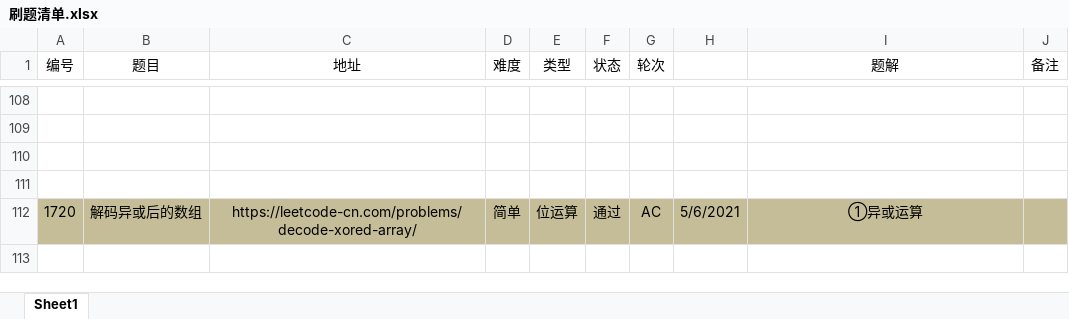
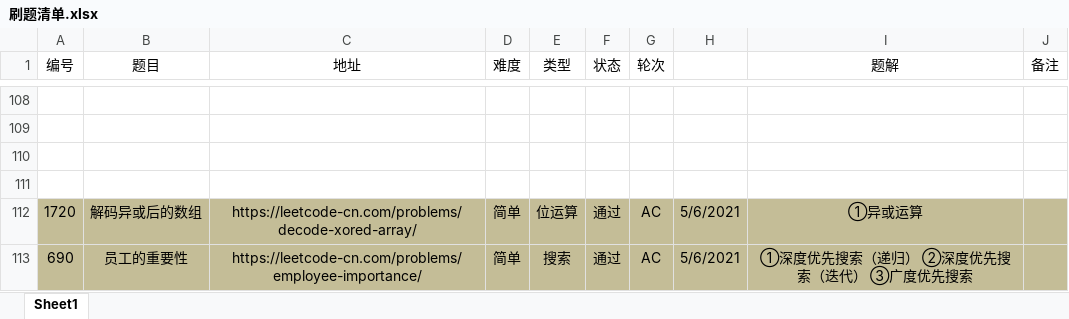
Before and after one commit to moonspiritacm/Leetcode-Java, an Excel workbook: notes/刷题清单.xlsx, sheet Sheet1, drawn as a sheet; only a part is shown, gaps mark what is left out; values as stored, in another font and other column widths than the file's, no borders; the diff names each change by its address in the sheet, - before the commit and + after, or states it on an @@ line.

Commit message:
Problem 0690 AC

```diff
--- a/notes/刷题清单.xlsx (sheet Sheet1)
+++ b/notes/刷题清单.xlsx (sheet Sheet1)
+row 113: 690 | 员工的重要性 | https://leetcode-cn.com/problems/employee-importance/ | 简单 | 搜索 | 通过 | AC | 5/6/2021 | ①深度优先搜索（递归） ②深度优先搜索（迭代） ③广度优先搜索
```
Also changed, not shown: 4 other files.
